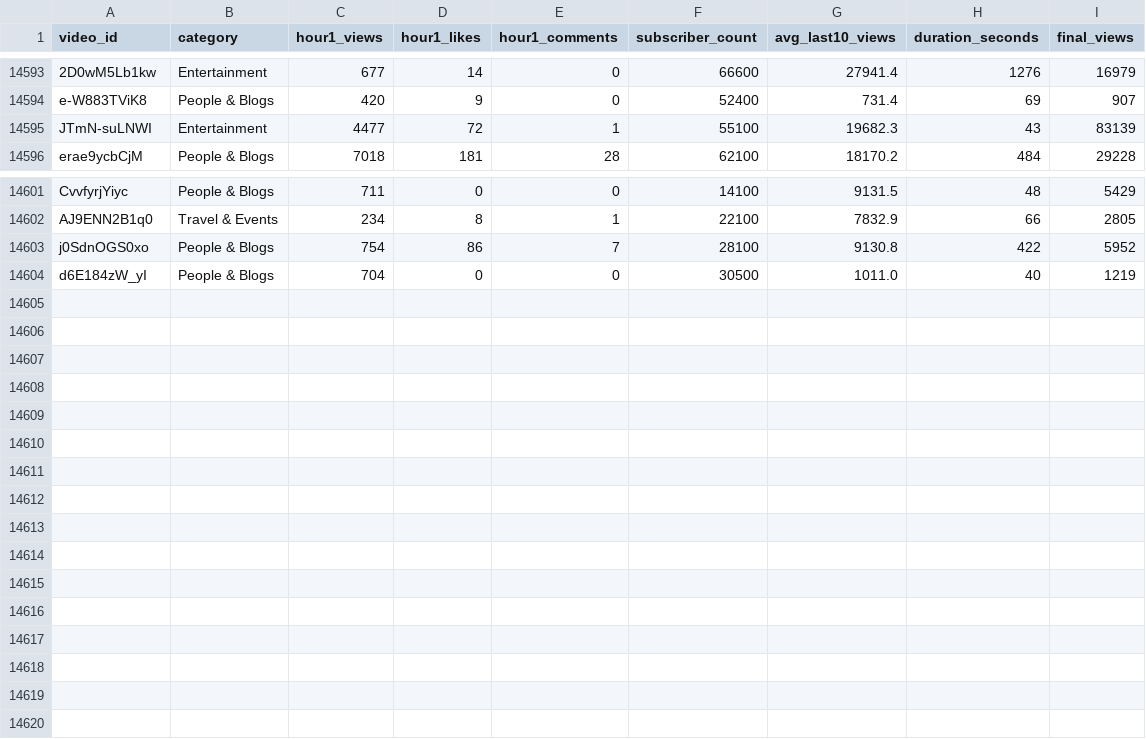
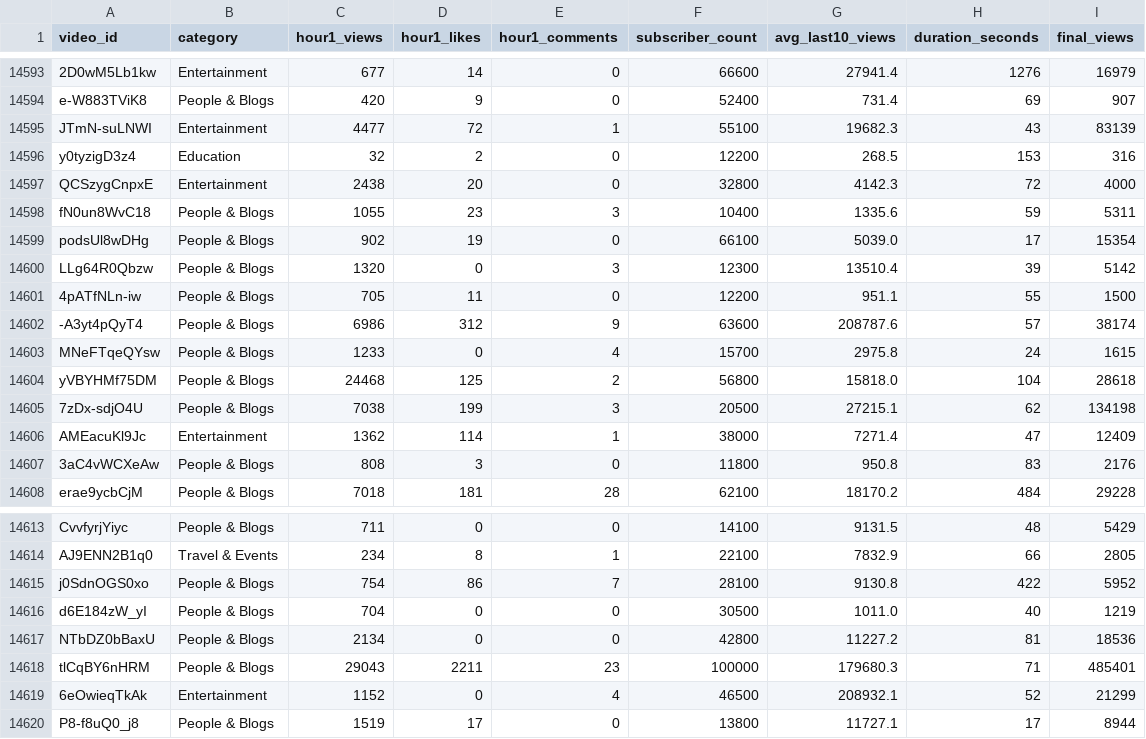
Before and after one commit to jaskiratkalra26/Youtube-Data-Extraction-Pipeline, a CSV file: dataset.csv, drawn as a sheet; only a part is shown, gaps mark what is left out; the diff names each change by its address in the sheet, - before the commit and + after, or states it on an @@ line.

```diff
--- a/dataset.csv
+++ b/dataset.csv
+row 14596: y0tyzigD3z4 | Education | 32 | 2 | 0 | 12200 | 268.5 | 153 | 316
+row 14597: QCSzygCnpxE | Entertainment | 2438 | 20 | 0 | 32800 | 4142.3 | 72 | 4000
+row 14598: fN0un8WvC18 | People & Blogs | 1055 | 23 | 3 | 10400 | 1335.6 | 59 | 5311
+row 14599: podsUl8wDHg | People & Blogs | 902 | 19 | 0 | 66100 | 5039.0 | 17 | 15354
+row 14600: LLg64R0Qbzw | People & Blogs | 1320 | 0 | 3 | 12300 | 13510.4 | 39 | 5142
+row 14601: 4pATfNLn-iw | People & Blogs | 705 | 11 | 0 | 12200 | 951.1 | 55 | 1500
+row 14602: -A3yt4pQyT4 | People & Blogs | 6986 | 312 | 9 | 63600 | 208787.6 | 57 | 38174
+row 14603: MNeFTqeQYsw | People & Blogs | 1233 | 0 | 4 | 15700 | 2975.8 | 24 | 1615
+row 14604: yVBYHMf75DM | People & Blogs | 24468 | 125 | 2 | 56800 | 15818.0 | 104 | 28618
+row 14605: 7zDx-sdjO4U | People & Blogs | 7038 | 199 | 3 | 20500 | 27215.1 | 62 | 134198
+row 14606: AMEacuKl9Jc | Entertainment | 1362 | 114 | 1 | 38000 | 7271.4 | 47 | 12409
+row 14607: 3aC4vWCXeAw | People & Blogs | 808 | 3 | 0 | 11800 | 950.8 | 83 | 2176
+row 14617: NTbDZ0bBaxU | People & Blogs | 2134 | 0 | 0 | 42800 | 11227.2 | 81 | 18536
+row 14618: tlCqBY6nHRM | People & Blogs | 29043 | 2211 | 23 | 100000 | 179680.3 | 71 | 485401
+row 14619: 6eOwieqTkAk | Entertainment | 1152 | 0 | 4 | 46500 | 208932.1 | 52 | 21299
+row 14620: P8-f8uQ0_j8 | People & Blogs | 1519 | 17 | 0 | 13800 | 11727.1 | 17 | 8944
```
Also changed, not shown: final_data.csv, hour1_data.csv, 1 other file.
